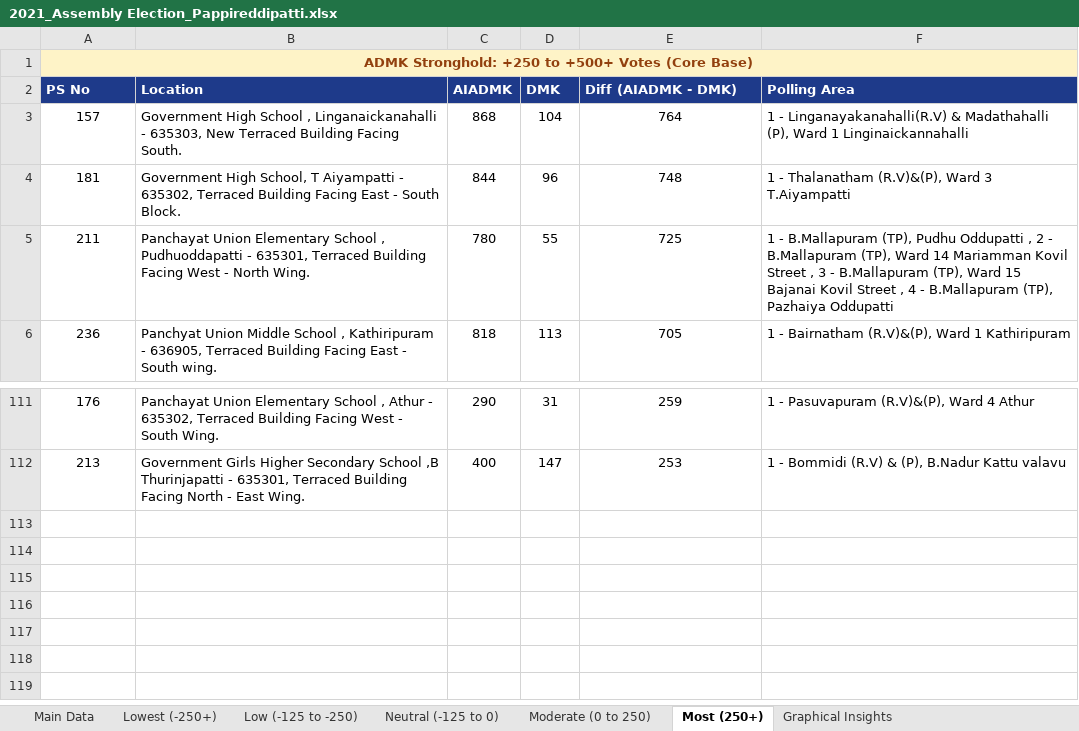
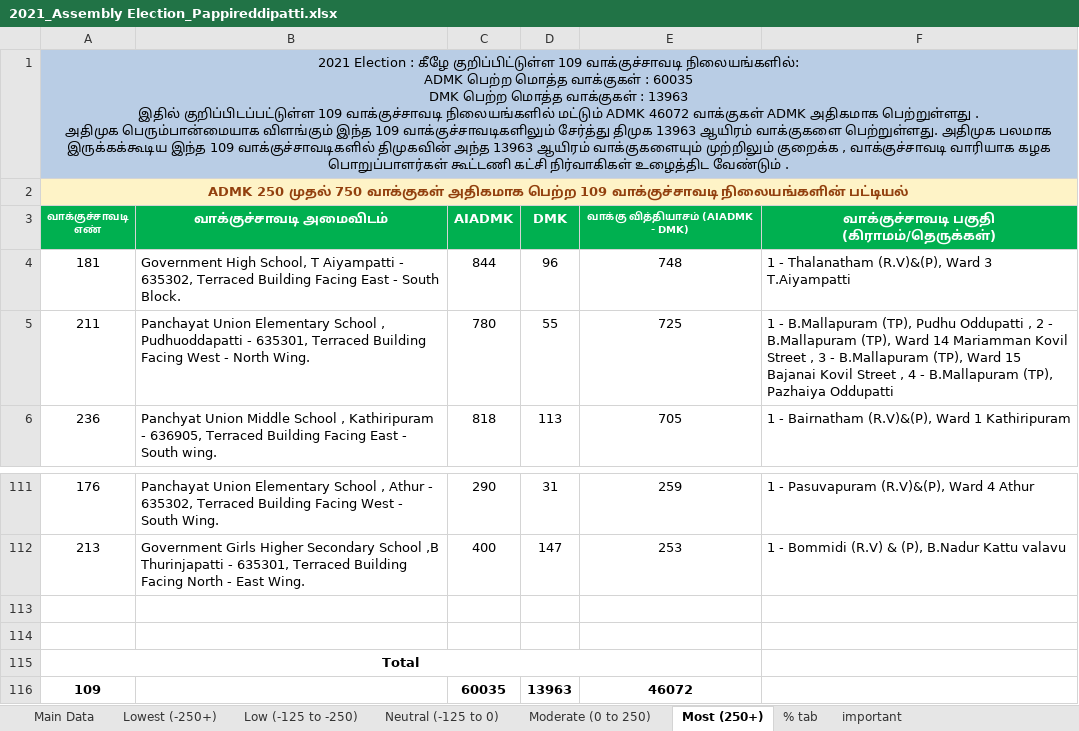
Before and after one commit to votesenseanalytics/Votesense, an Excel workbook: data/2021_Assembly Election_Pappireddipatti.xlsx, sheet Most (250+), drawn as a sheet; only a part is shown, gaps mark what is left out; values as stored, in another font and other column widths than the file's, no borders; conditional formats not drawn; removed rows and columns are numbered as before the commit, all else as after; ↵ is a line break in a cell; the diff names each change by its address in the sheet, - before the commit and + after, or states it on an @@ line.

```diff
--- a/data/2021_Assembly Election_Pappireddipatti.xlsx (sheet Most (250+))
+++ b/data/2021_Assembly Election_Pappireddipatti.xlsx (sheet Most (250+))
-sheet tab: Graphical Insights
+sheet tab: % tab
+sheet tab: important
-A1: ADMK Stronghold: +250 to +500+ Votes (Core Base)
+A1: 2021 Election : கீழே குறிப்பிட்டுள்ள 109 வாக்குச்சாவடி நிலையங்களில்: ↵ ADMK பெற்ற மொத்த வாக்குகள் : 60035 ↵ DMK பெற்ற மொத்த வாக்குகள் : 13963 ↵ இதில் குறிப்பிடப்பட்டுள்ள 109 வாக்குச்சாவடி நிலையங்களில் மட்டும் ADMK 46072 வாக்குகள் ADMK அதிகமாக பெற்றுள்ளது . ↵ அதிமுக பெரும்பான்மையாக விளங்கும் இந்த 109 வாக்குச்சாவடிகளிலும் சேர்த்து திமுக 13963 ஆயிரம் வாக்குகளை பெற்றுள்ளது. அதிமுக பலமாக இருக்கக்கூடிய இந்த 109 வாக்குச்சாவடிகளில் திமுகவின் அந்த 13963 ஆயிரம் வாக்குகளையும் முற்றிலும் குறைக்க , வாக்குச்சாவடி வாரியாக கழக பொறுப்பாளர்கள் கூட்டணி கட்சி நிர்வாகிகள் உழைத்திட வேண்டும் .
-A1:F1 fill: #FEF3C7
+A1:F1 fill: #B9CDE5
@@ A1 bold: on → off, text colour: #92400E → black @@
-row 2: PS No | Location | AIADMK | DMK | Diff (AIADMK - DMK) | Polling Area
-row 3: 157 | Government High School , Linganaickanahalli - 635303, New Terraced Building Facing South. | 868 | 104 | 764 | 1 - Linganayakanahalli(R.V) & Madathahalli (P), Ward 1 Linginaickannahalli
+row 2: ADMK 250 முதல் 750 வாக்குகள் அதிகமாக பெற்ற 109 வாக்குச்சாவடி நிலையங்களின் பட்டியல்
+row 3: வாக்குச்சாவடி ↵ எண் | வாக்குச்சாவடி அமைவிடம் | AIADMK | DMK | வாக்கு வித்தியாசம் (AIADMK - DMK) | வாக்குச்சாவடி பகுதி (கிராமம்/தெருக்கள்)
+row 113: (empty)
+row 114: (empty)
+row 115: Total
+row 116: 109 |  | 60035 | 13963 | 46072
```
Also changed, not shown: sheet Main Data, sheet Moderate (0 to 250), sheet Lowest (-250+), sheet Low (-125 to -250), sheet Neutral (-125 to 0), hidden cells, charts or pictures.
